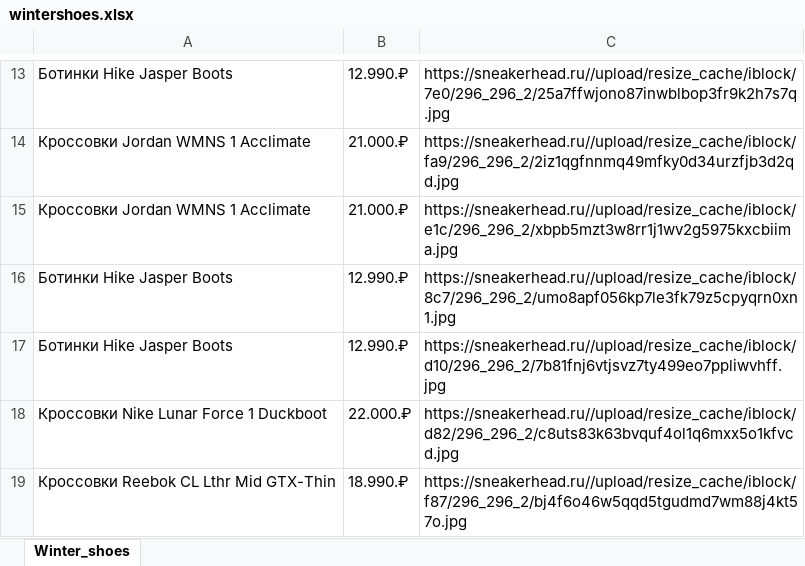
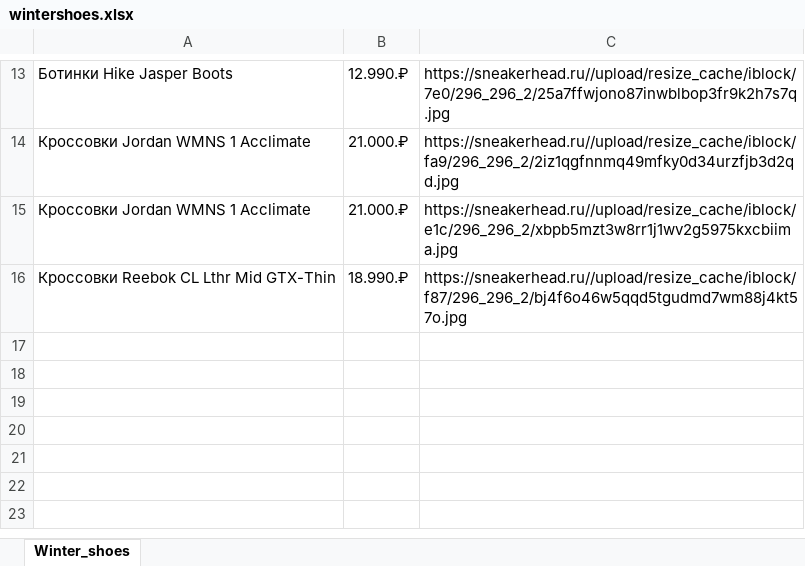
Before and after one commit to azmodessu/pythonProject, an Excel workbook: wintershoes.xlsx, sheet Winter_shoes, drawn as a sheet; only a part is shown, gaps mark what is left out; values as stored, in another font and other column widths than the file's, no borders; the diff names each change by its address in the sheet, - before the commit and + after, or states it on an @@ line.

```diff
--- a/wintershoes.xlsx (sheet Winter_shoes)
+++ b/wintershoes.xlsx (sheet Winter_shoes)
-row 16: Ботинки Hike Jasper Boots | 12.990.₽ | https://sneakerhead.ru//upload/resize_cache/iblock/8c7/296_296_2/umo8apf056kp7le3fk79z5cpyqrn0xn1.jpg
-row 17: Ботинки Hike Jasper Boots | 12.990.₽ | https://sneakerhead.ru//upload/resize_cache/iblock/d10/296_296_2/7b81fnj6vtjsvz7ty499eo7ppliwvhff.jpg
-row 18: Кроссовки Nike Lunar Force 1 Duckboot | 22.000.₽ | https://sneakerhead.ru//upload/resize_cache/iblock/d82/296_296_2/c8uts83k63bvquf4ol1q6mxx5o1kfvcd.jpg
```
Also changed, not shown: sneakers.xlsx, 6 other files.
